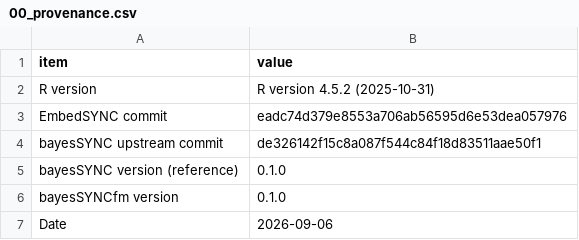
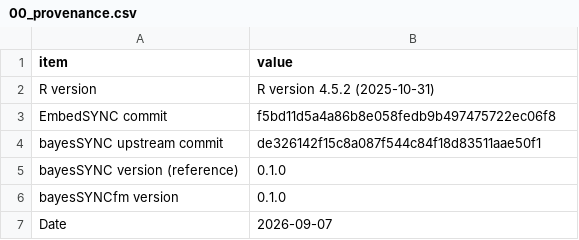
Before and after one commit to hruffieux/EmbedSYNC, a CSV file: analysis/results/metrics/00_provenance.csv, drawn as a sheet.

```diff
--- a/analysis/results/metrics/00_provenance.csv
+++ b/analysis/results/metrics/00_provenance.csv
@@ -2,3 +2,3 @@
 "R version","R version 4.5.2 (2025-10-31)"
-"EmbedSYNC commit","eadc74d379e8553a706ab56595d6e53dea057976"
+"EmbedSYNC commit","f5bd11d5a4a86b8e058fedb9b497475722ec06f8"
 "bayesSYNC upstream commit","de326142f15c8a087f544c84f18d83511aae50f1"
@@ -6,2 +6,2 @@
 "bayesSYNCfm version","0.1.0"
-"Date","2026-09-06"
+"Date","2026-09-07"
```
Also changed, not shown: 14 other files.
